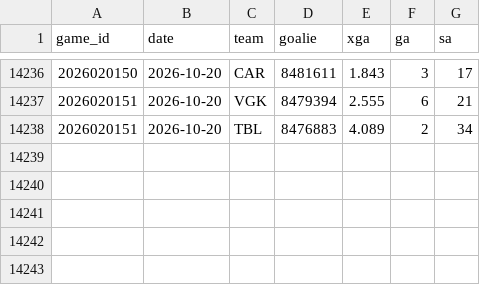
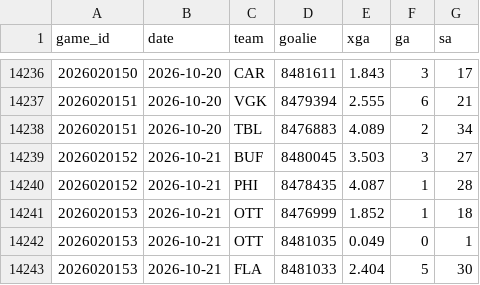
Before and after one commit to src16h/nfl-model, a CSV file: data/nhl/goalie_games.csv, drawn as a sheet; only a part is shown, gaps mark what is left out.

```diff
--- a/data/nhl/goalie_games.csv
+++ b/data/nhl/goalie_games.csv
@@ -14238 +14238,6 @@ game_id,date,team,goalie,xga,ga,sa
 2026020151,2026-10-20,TBL,8476883,4.089,2,34
+2026020152,2026-10-21,BUF,8480045,3.503,3,27
+2026020152,2026-10-21,PHI,8478435,4.087,1,28
+2026020153,2026-10-21,OTT,8476999,1.852,1,18
+2026020153,2026-10-21,OTT,8481035,0.049,0,1
+2026020153,2026-10-21,FLA,8481033,2.404,5,30
```
Also changed, not shown: data/nhl/games.csv, 7 other files.
